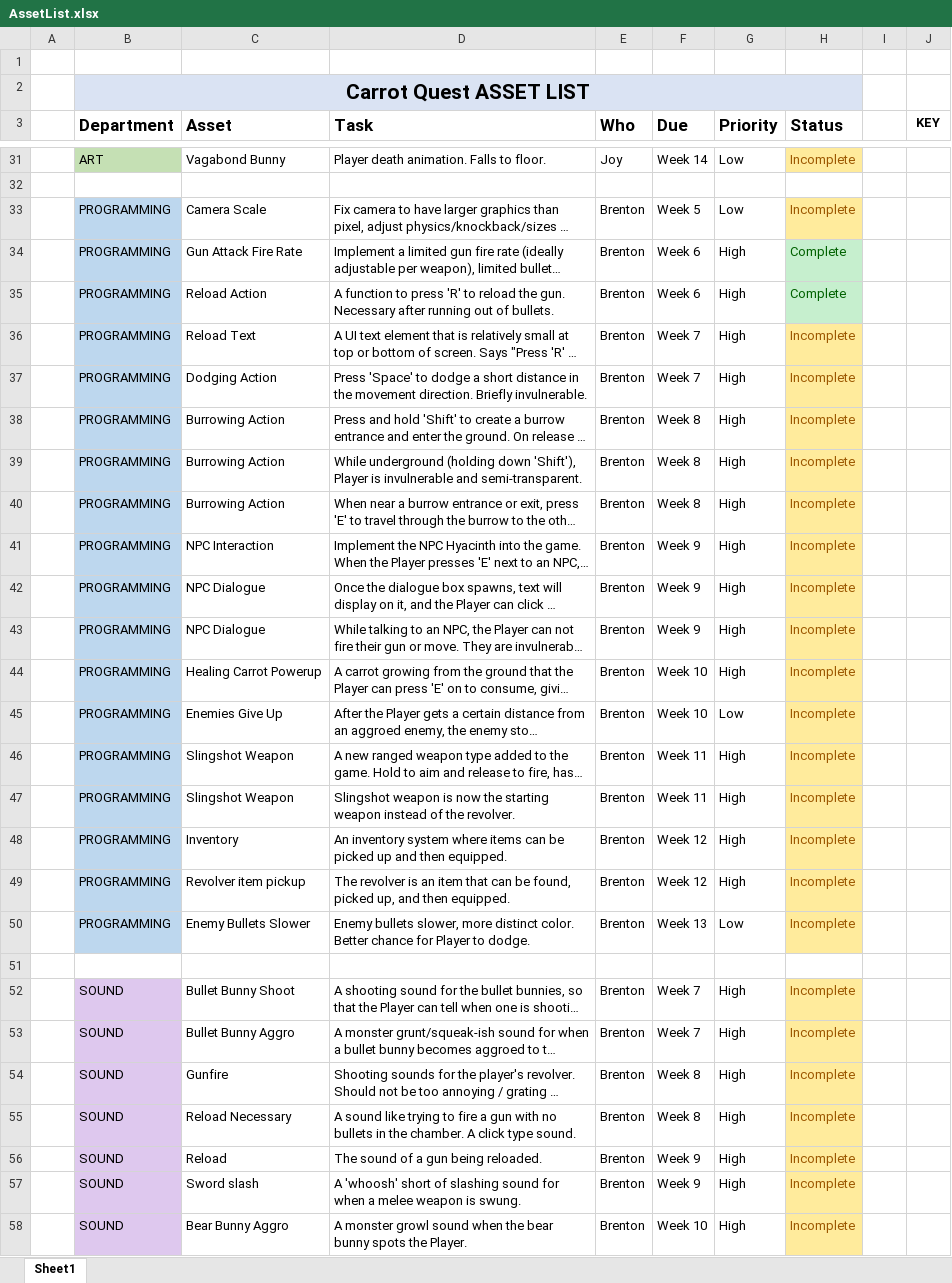
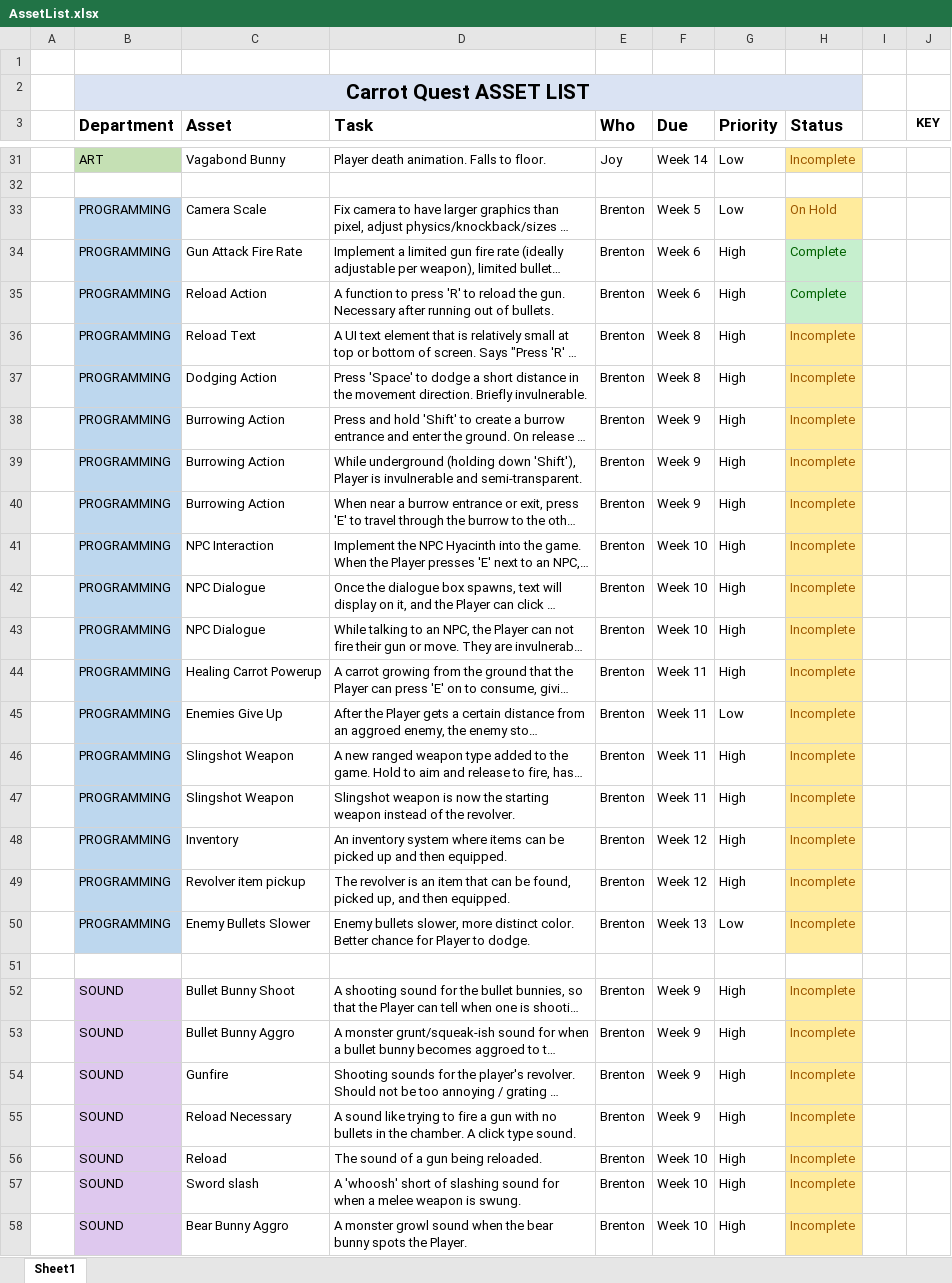
Before and after one commit to SkullNightMegaFan/DarkRoot, an Excel workbook: Documentation/AssetList.xlsx, sheet Sheet1, drawn as a sheet; only a part is shown, gaps mark what is left out; long unchanged cells end in …; values as stored, in another font and other column widths than the file's, no borders; table styles not drawn; the diff covers the shown part only; the diff names each change by its address in the sheet, - before the commit and + after, or states it on an @@ line.

```diff
--- a/Documentation/AssetList.xlsx (sheet Sheet1)
+++ b/Documentation/AssetList.xlsx (sheet Sheet1)
-H33 (Status): Incomplete
+H33 (Status): On Hold
-F36:F37 (Due): Week 7
+F36:F37 (Due): Week 8
-F38:F40 (Due): Week 8
+F38:F40 (Due): Week 9
-F41:F43 (Due): Week 9
+F41:F43 (Due): Week 10
-F44:F45 (Due): Week 10
+F44:F45 (Due): Week 11
-F52:F53 (Due): Week 7
+F52:F53 (Due): Week 9
-F54:F55 (Due): Week 8
+F54:F55 (Due): Week 9
-F56:F57 (Due): Week 9
+F56:F57 (Due): Week 10
```
Also changed, not shown: 27 edited cells elsewhere in this sheet, 4 other files.
